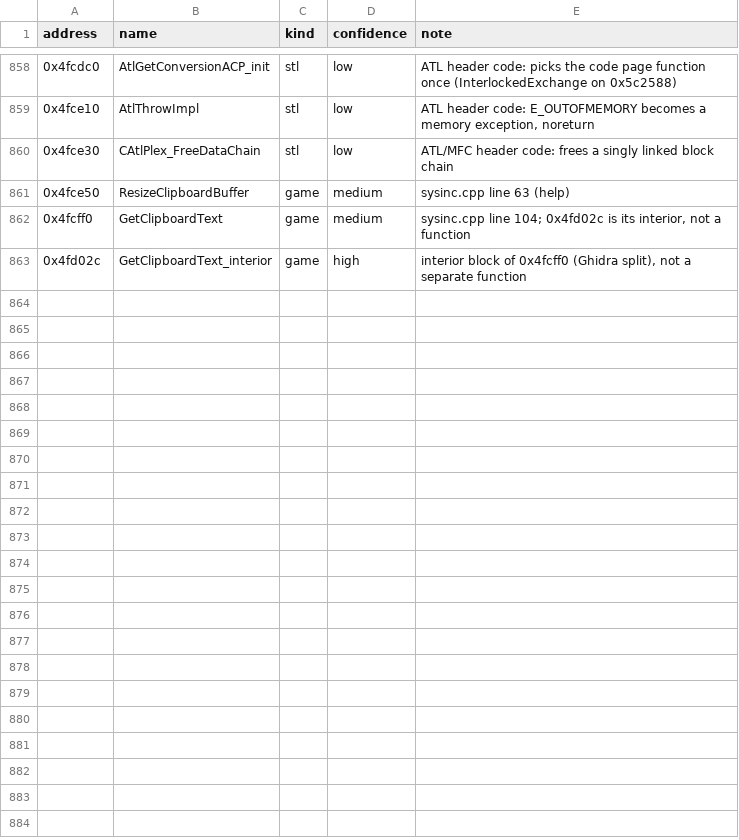
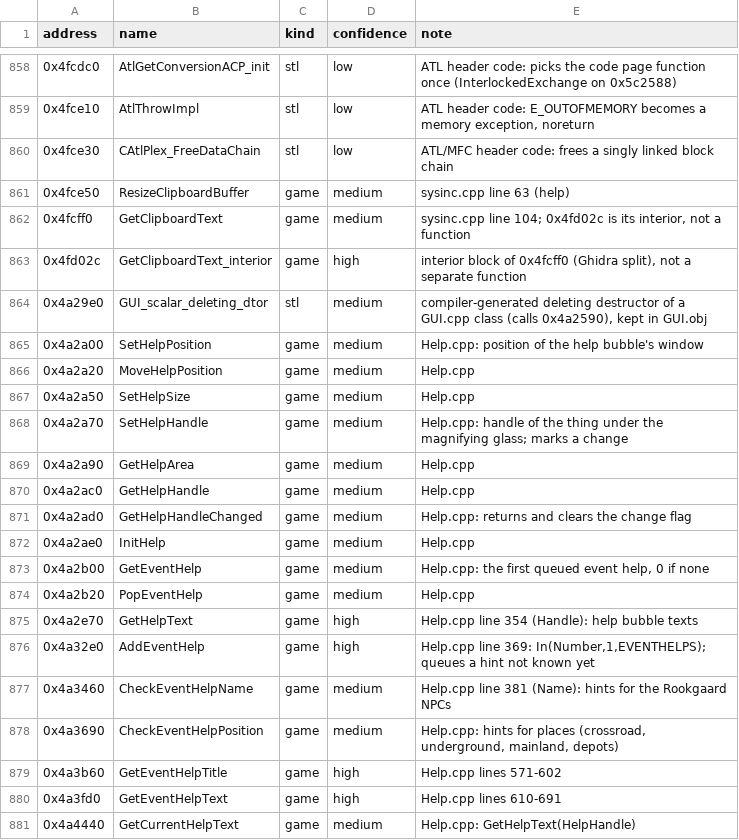
Before and after one commit to Coldensjo/Patella, a TSV file: names.tsv, drawn as a sheet; only a part is shown, gaps mark what is left out.

```diff
--- a/names.tsv
+++ b/names.tsv
@@ -863 +863,19 @@ address	name	kind	confidence	note
 0x4fd02c	GetClipboardText_interior	game	high	interior block of 0x4fcff0 (Ghidra split), not a separate function
+0x4a29e0	GUI_scalar_deleting_dtor	stl	medium	compiler-generated deleting destructor of a GUI.cpp class (calls 0x4a2590), kept in GUI.obj
+0x4a2a00	SetHelpPosition	game	medium	Help.cpp: position of the help bubble's window
+0x4a2a20	MoveHelpPosition	game	medium	Help.cpp
+0x4a2a50	SetHelpSize	game	medium	Help.cpp
+0x4a2a70	SetHelpHandle	game	medium	Help.cpp: handle of the thing under the magnifying glass; marks a change
+0x4a2a90	GetHelpArea	game	medium	Help.cpp
+0x4a2ac0	GetHelpHandle	game	medium	Help.cpp
+0x4a2ad0	GetHelpHandleChanged	game	medium	Help.cpp: returns and clears the change flag
+0x4a2ae0	InitHelp	game	medium	Help.cpp
+0x4a2b00	GetEventHelp	game	medium	Help.cpp: the first queued event help, 0 if none
+0x4a2b20	PopEventHelp	game	medium	Help.cpp
+0x4a2e70	GetHelpText	game	high	Help.cpp line 354 (Handle): help bubble texts
+0x4a32e0	AddEventHelp	game	high	Help.cpp line 369: In(Number,1,EVENTHELPS); queues a hint not known yet
+0x4a3460	CheckEventHelpName	game	medium	Help.cpp line 381 (Name): hints for the Rookgaard NPCs
+0x4a3690	CheckEventHelpPosition	game	medium	Help.cpp: hints for places (crossroad, underground, mainland, depots)
+0x4a3b60	GetEventHelpTitle	game	high	Help.cpp lines 571-602
+0x4a3fd0	GetEventHelpText	game	high	Help.cpp lines 610-691
+0x4a4440	GetCurrentHelpText	game	medium	Help.cpp: GetHelpText(HelpHandle)
```
Also changed, not shown: file-ranges.tsv, 14 other files.
